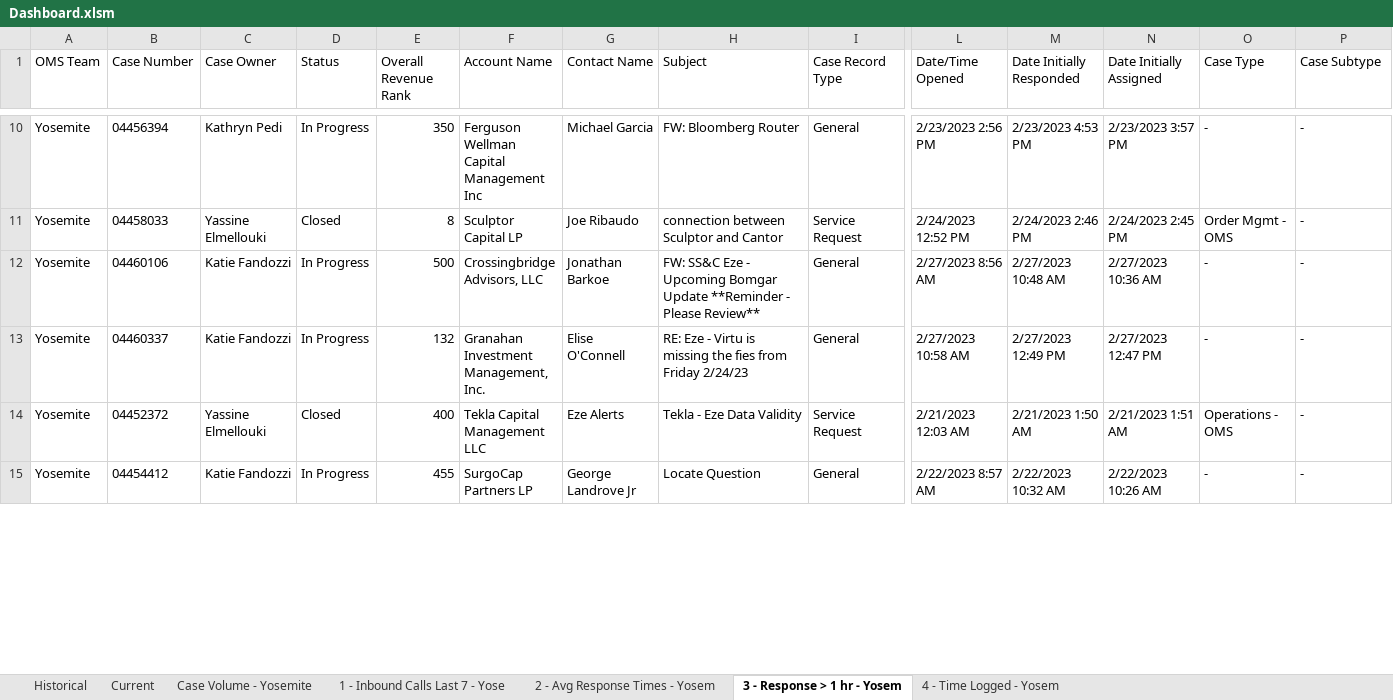
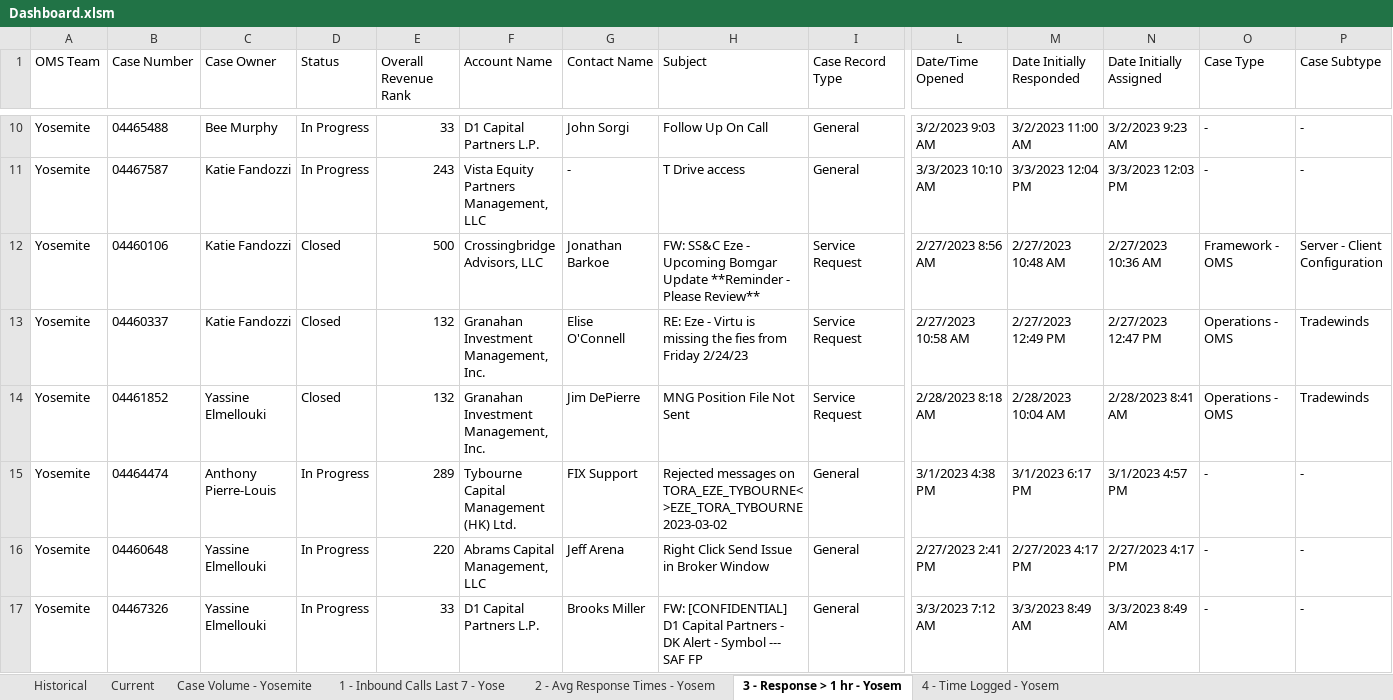
Before and after one commit to TeamYosem/prod, an Excel workbook: src/assets/Dashboard.xlsm, sheet 3 - Response > 1 hr - Yosem, drawn as a sheet; only a part is shown, gaps mark what is left out; values as stored, in another font and other column widths than the file's, no borders; table styles not drawn; removed rows and columns are numbered as before the commit, all else as after; rows hold the shown columns only; the diff covers the shown part only; the diff names each change by its address in the sheet, - before the commit and + after, or states it on an @@ line.

Commit message:
New data

```diff
--- a/src/assets/Dashboard.xlsm (sheet 3 - Response > 1 hr - Yosem)
+++ b/src/assets/Dashboard.xlsm (sheet 3 - Response > 1 hr - Yosem)
-B10 (Case Number): 04456394
+B10 (Case Number): 04465488
-C10 (Case Owner): Kathryn Pedi
+C10 (Case Owner): Bee Murphy
-E10 (Overall Revenue Rank): 350
+E10 (Overall Revenue Rank): 33
-F10 (Account Name): Ferguson Wellman Capital Management Inc
+F10 (Account Name): D1 Capital Partners L.P.
-G10 (Contact Name): Michael Garcia
+G10 (Contact Name): John Sorgi
-H10 (Subject): FW: Bloomberg Router
+H10 (Subject): Follow Up On Call
-L10 (Date/Time Opened): 2/23/2023 2:56 PM
+L10 (Date/Time Opened): 3/2/2023 9:03 AM
-M10 (Date Initially Responded): 2/23/2023 4:53 PM
+M10 (Date Initially Responded): 3/2/2023 11:00 AM
-N10 (Date Initially Assigned): 2/23/2023 3:57 PM
+N10 (Date Initially Assigned): 3/2/2023 9:23 AM
-row 11: Yosemite | 04458033 | Yassine Elmellouki | Closed | 8 | Sculptor Capital LP | Joe Ribaudo | connection between Sculptor and Cantor | Service Request | 2/24/2023 12:52 PM | 2/24/2023 2:46 PM | 2/24/2023 2:45 PM | Order Mgmt - OMS | -
+row 11: Yosemite | 04467587 | Katie Fandozzi | In Progress | 243 | Vista Equity Partners Management, LLC | - | T Drive access | General | 3/3/2023 10:10 AM | 3/3/2023 12:04 PM | 3/3/2023 12:03 PM | - | -
-D12:D13 (Status): In Progress
+D12:D13 (Status): Closed
-I12:I13 (Case Record Type): General
+I12:I13 (Case Record Type): Service Request
-O12 (Case Type): -
+O12 (Case Type): Framework - OMS
-P12 (Case Subtype): -
+P12 (Case Subtype): Server - Client Configuration
-O13 (Case Type): -
+O13 (Case Type): Operations - OMS
-P13 (Case Subtype): -
+P13 (Case Subtype): Tradewinds
-row 14: Yosemite | 04452372 | Yassine Elmellouki | Closed | 400 | Tekla Capital Management LLC | Eze Alerts | Tekla - Eze Data Validity | Service Request | 2/21/2023 12:03 AM | 2/21/2023 1:50 AM | 2/21/2023 1:51 AM | Operations - OMS | -
+row 14: Yosemite | 04461852 | Yassine Elmellouki | Closed | 132 | Granahan Investment Management, Inc. | Jim DePierre | MNG Position File Not Sent | Service Request | 2/28/2023 8:18 AM | 2/28/2023 10:04 AM | 2/28/2023 8:41 AM | Operations - OMS | Tradewinds
+row 15: Yosemite | 04464474 | Anthony Pierre-Louis | In Progress | 289 | Tybourne Capital Management (HK) Ltd. | FIX Support | Rejected messages on TORA_EZE_TYBOURNE<>EZE_TORA_TYBOURNE 2023-03-02 | General | 3/1/2023 4:38 PM | 3/1/2023 6:17 PM | 3/1/2023 4:57 PM | - | -
+row 16: Yosemite | 04460648 | Yassine Elmellouki | In Progress | 220 | Abrams Capital Management, LLC | Jeff Arena | Right Click Send Issue in Broker Window | General | 2/27/2023 2:41 PM | 2/27/2023 4:17 PM | 2/27/2023 4:17 PM | - | -
-B17 (Case Number): 04454412
+B17 (Case Number): 04467326
-C17 (Case Owner): Katie Fandozzi
+C17 (Case Owner): Yassine Elmellouki
-E17 (Overall Revenue Rank): 455
+E17 (Overall Revenue Rank): 33
-F17 (Account Name): SurgoCap Partners LP
+F17 (Account Name): D1 Capital Partners L.P.
-G17 (Contact Name): George Landrove Jr
+G17 (Contact Name): Brooks Miller
-H17 (Subject): Locate Question
+H17 (Subject): FW: [CONFIDENTIAL] D1 Capital Partners - DK Alert - Symbol --- SAF FP
-L17 (Date/Time Opened): 2/22/2023 8:57 AM
+L17 (Date/Time Opened): 3/3/2023 7:12 AM
-M17 (Date Initially Responded): 2/22/2023 10:32 AM
+M17 (Date Initially Responded): 3/3/2023 8:49 AM
-N17 (Date Initially Assigned): 2/22/2023 10:26 AM
+N17 (Date Initially Assigned): 3/3/2023 8:49 AM
```
Also changed, not shown: 9 added rows, 11 removed rows and 36 edited cells elsewhere in this sheet, sheet 4 - Time Logged - Yosem, sheet 2 - Avg Response Times - Yosem, sheet Case Volume - Yosemite, sheet 1 - Inbound Calls Last 7 - Yose, sheet Current, sheet Historical, hidden cells.
